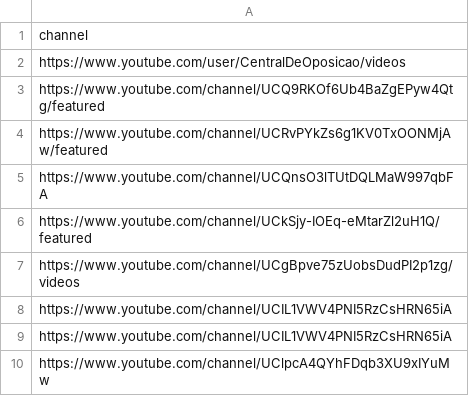
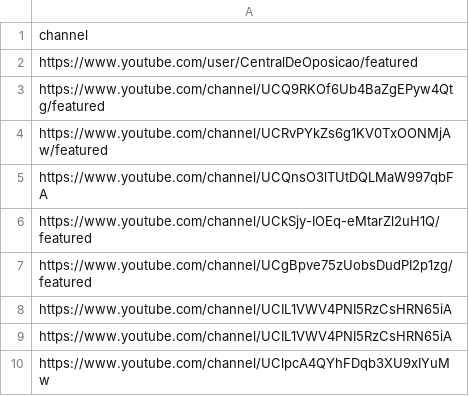
Before and after one commit to FelipeGiori/video-ads-eleicoes, a CSV file: src/personas_politics_channels/rightwing.csv, drawn as a sheet; only a part is shown.

Commit message:
Correção da lista de vídeos da direita.

```diff
--- a/src/personas_politics_channels/rightwing.csv
+++ b/src/personas_politics_channels/rightwing.csv
@@ -1,3 +1,3 @@
 channel
-https://www.youtube.com/user/CentralDeOposicao/videos
+https://www.youtube.com/user/CentralDeOposicao/featured
 https://www.youtube.com/channel/UCQ9RKOf6Ub4BaZgEPyw4Qtg/featured
@@ -6,3 +6,3 @@ https://www.youtube.com/channel/UCQnsO3lTUtDQLMaW997qbFA
 https://www.youtube.com/channel/UCkSjy-IOEq-eMtarZl2uH1Q/featured
-https://www.youtube.com/channel/UCgBpve75zUobsDudPI2p1zg/videos
+https://www.youtube.com/channel/UCgBpve75zUobsDudPI2p1zg/featured
 https://www.youtube.com/channel/UCIL1VWV4PNI5RzCsHRN65iA
```
